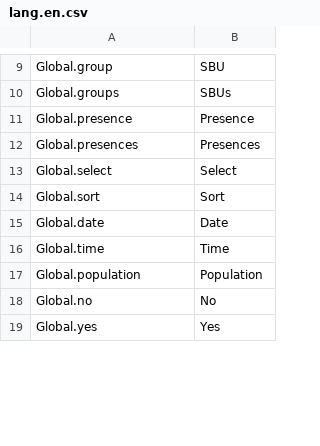
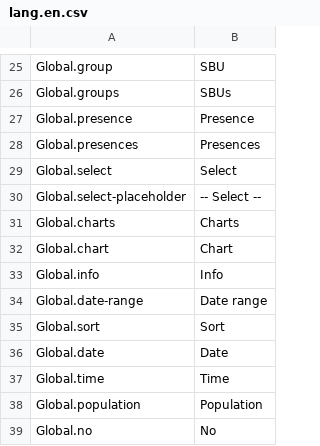
Before and after one commit to outlandishideas/social-monitor, a CSV file: languages/lang.en.csv, drawn as a sheet; only a part is shown, gaps mark what is left out; the shorter side is filled out with more unchanged rows; the diff covers the shown part only; the diff names each change by its address in the sheet, - before the commit and + after, or states it on an @@ line.

```diff
--- a/languages/lang.en.csv
+++ b/languages/lang.en.csv
+row 30: Global.select-placeholder | -- Select --
+row 31: Global.charts | Charts
+row 32: Global.chart | Chart
+row 33: Global.info | Info
+row 34: Global.date-range | Date range
```
Also changed, not shown: 99 added rows and 6 edited cells elsewhere in this file, 18 other files.
